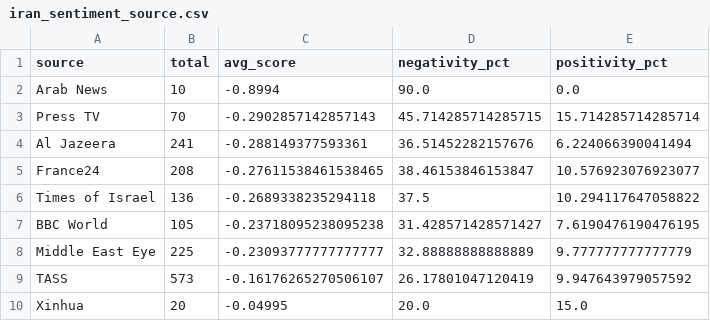
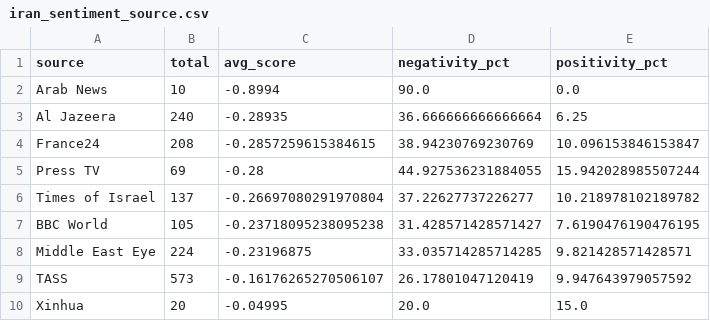
Before and after one commit to mcasrom/iran-osint-monitor, a CSV file: data/processed/iran_sentiment_source.csv, drawn as a sheet.

```diff
--- a/data/processed/iran_sentiment_source.csv
+++ b/data/processed/iran_sentiment_source.csv
@@ -2,8 +2,8 @@ source,total,avg_score,negativity_pct,positivity_pct
 Arab News,10,-0.8994,90.0,0.0
-Press TV,70,-0.2902857142857143,45.714285714285715,15.714285714285714
-Al Jazeera,241,-0.288149377593361,36.51452282157676,6.224066390041494
-France24,208,-0.27611538461538465,38.46153846153847,10.576923076923077
-Times of Israel,136,-0.2689338235294118,37.5,10.294117647058822
+Al Jazeera,240,-0.28935,36.666666666666664,6.25
+France24,208,-0.2857259615384615,38.94230769230769,10.096153846153847
+Press TV,69,-0.28,44.927536231884055,15.942028985507244
+Times of Israel,137,-0.26697080291970804,37.22627737226277,10.218978102189782
 BBC World,105,-0.23718095238095238,31.428571428571427,7.6190476190476195
-Middle East Eye,225,-0.23093777777777777,32.88888888888889,9.777777777777779
+Middle East Eye,224,-0.23196875,33.035714285714285,9.821428571428571
 TASS,573,-0.16176265270506107,26.17801047120419,9.947643979057592
```
Also changed, not shown: data/processed/iran_energy.csv, data/processed/iran_keywords.csv, 8 other files.
